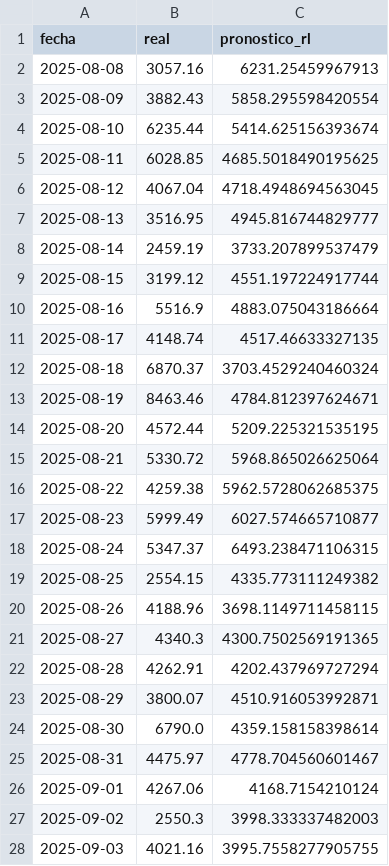
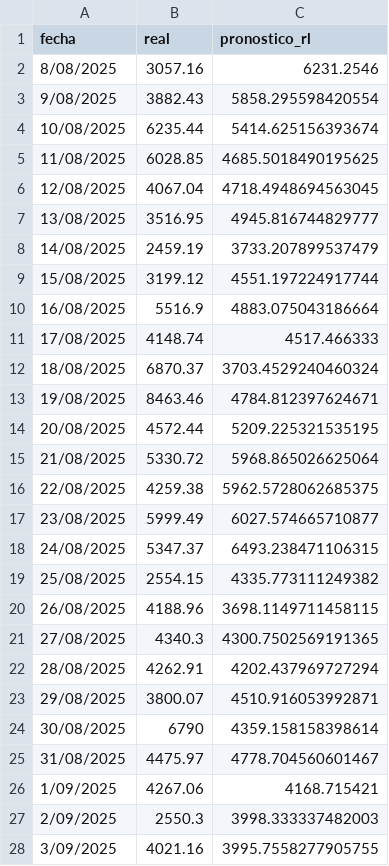
Before and after one commit to Vilberto02/proyecto-inteligencia-negocios, a CSV file: data/processed/real_vs_pronostico.csv, drawn as a sheet; only a part is shown; the diff covers the shown part only.

```diff
--- a/data/processed/real_vs_pronostico.csv
+++ b/data/processed/real_vs_pronostico.csv
@@ -1,28 +1,28 @@
 fecha;real;pronostico_rl
-2025-08-08;3057.16;6231.25459967913
-2025-08-09;3882.43;5858.295598420554
-2025-08-10;6235.44;5414.625156393674
-2025-08-11;6028.85;4685.5018490195625
-2025-08-12;4067.04;4718.4948694563045
-2025-08-13;3516.95;4945.816744829777
-2025-08-14;2459.19;3733.207899537479
-2025-08-15;3199.12;4551.197224917744
-2025-08-16;5516.9;4883.075043186664
-2025-08-17;4148.74;4517.46633327135
-2025-08-18;6870.37;3703.4529240460324
-2025-08-19;8463.46;4784.812397624671
-2025-08-20;4572.44;5209.225321535195
-2025-08-21;5330.72;5968.865026625064
-2025-08-22;4259.38;5962.5728062685375
-2025-08-23;5999.49;6027.574665710877
-2025-08-24;5347.37;6493.238471106315
-2025-08-25;2554.15;4335.773111249382
-2025-08-26;4188.96;3698.1149711458115
-2025-08-27;4340.3;4300.7502569191365
-2025-08-28;4262.91;4202.437969727294
-2025-08-29;3800.07;4510.916053992871
-2025-08-30;6790.0;4359.158158398614
-2025-08-31;4475.97;4778.704560601467
-2025-09-01;4267.06;4168.7154210124
-2025-09-02;2550.3;3998.333337482003
-2025-09-03;4021.16;3995.7558277905755
+8/08/2025;3057.16;6231.2546
+9/08/2025;3882.43;5858.295598420554
+10/08/2025;6235.44;5414.625156393674
+11/08/2025;6028.85;4685.5018490195625
+12/08/2025;4067.04;4718.4948694563045
+13/08/2025;3516.95;4945.816744829777
+14/08/2025;2459.19;3733.207899537479
+15/08/2025;3199.12;4551.197224917744
+16/08/2025;5516.9;4883.075043186664
+17/08/2025;4148.74;4517.466333
+18/08/2025;6870.37;3703.4529240460324
+19/08/2025;8463.46;4784.812397624671
+20/08/2025;4572.44;5209.225321535195
+21/08/2025;5330.72;5968.865026625064
+22/08/2025;4259.38;5962.5728062685375
+23/08/2025;5999.49;6027.574665710877
+24/08/2025;5347.37;6493.238471106315
+25/08/2025;2554.15;4335.773111249382
+26/08/2025;4188.96;3698.1149711458115
+27/08/2025;4340.3;4300.7502569191365
+28/08/2025;4262.91;4202.437969727294
+29/08/2025;3800.07;4510.916053992871
+30/08/2025;6790;4359.158158398614
+31/08/2025;4475.97;4778.704560601467
+1/09/2025;4267.06;4168.715421
+2/09/2025;2550.3;3998.333337482003
+3/09/2025;4021.16;3995.7558277905755
```
Also changed, not shown: 130 edited cells elsewhere in this file, 1 other file.
